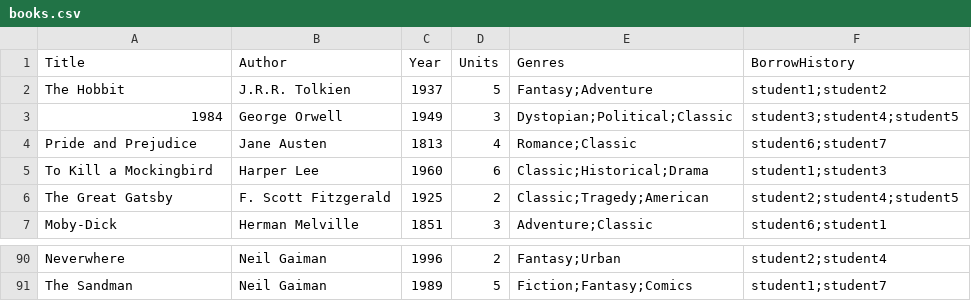
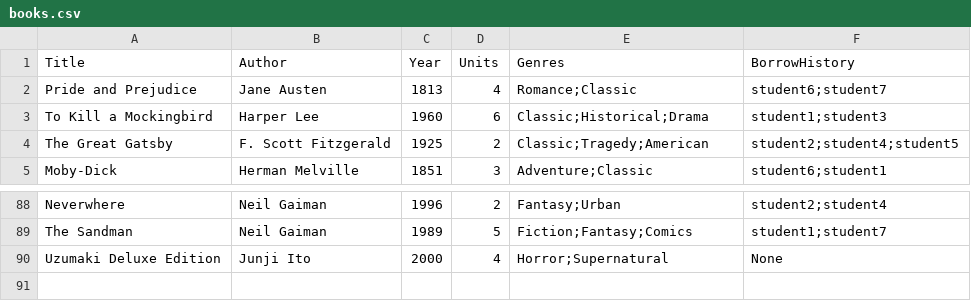
Before and after one commit to Gr8V/Library-Management, a CSV file: data/books.csv, drawn as a sheet; only a part is shown, gaps mark what is left out; removed rows and columns are numbered as before the commit, all else as after; the diff names each change by its address in the sheet, - before the commit and + after, or states it on an @@ line.

```diff
--- a/data/books.csv
+++ b/data/books.csv
-row 2: The Hobbit | J.R.R. Tolkien | 1937 | 5 | Fantasy;Adventure | student1;student2
-row 3: 1984 | George Orwell | 1949 | 3 | Dystopian;Political;Classic | student3;student4;student5
+row 90: Uzumaki Deluxe Edition | Junji Ito | 2000 | 4 | Horror;Supernatural | None
```
Also changed, not shown: 1 other file.
